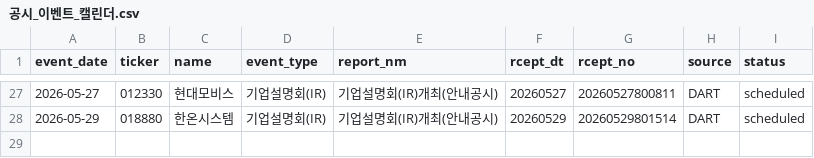
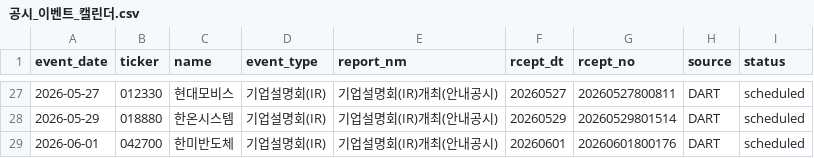
Before and after one commit to Lee-D-S/stock-signal-lab, a CSV file: ai 주가 변동 원인 분석/08_관찰기록/07_공시이벤트/공시_이벤트_캘린더.csv, drawn as a sheet; only a part is shown, gaps mark what is left out.

```diff
--- a/ai 주가 변동 원인 분석/08_관찰기록/07_공시이벤트/공시_이벤트_캘린더.csv
+++ b/ai 주가 변동 원인 분석/08_관찰기록/07_공시이벤트/공시_이벤트_캘린더.csv
@@ -28 +28,2 @@
 2026-05-29,018880,한온시스템,기업설명회(IR),기업설명회(IR)개최(안내공시),20260529,20260529801514,DART,scheduled
+2026-06-01,042700,한미반도체,기업설명회(IR),기업설명회(IR)개최(안내공시),20260601,20260601800176,DART,scheduled
```
Also changed, not shown: 2 other files.
